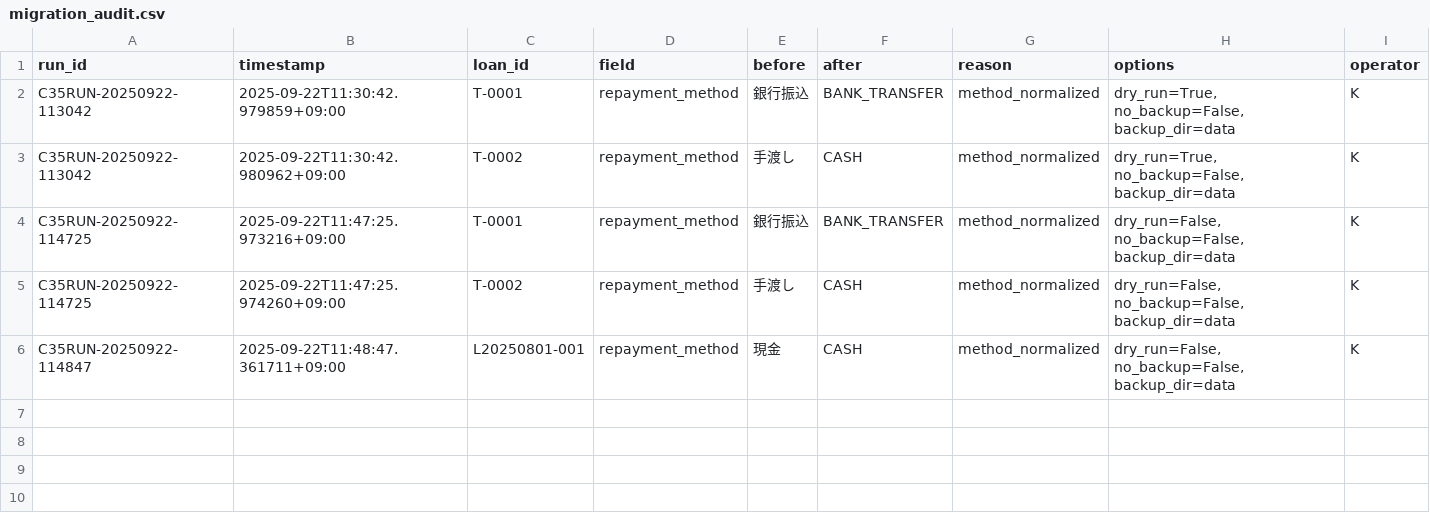
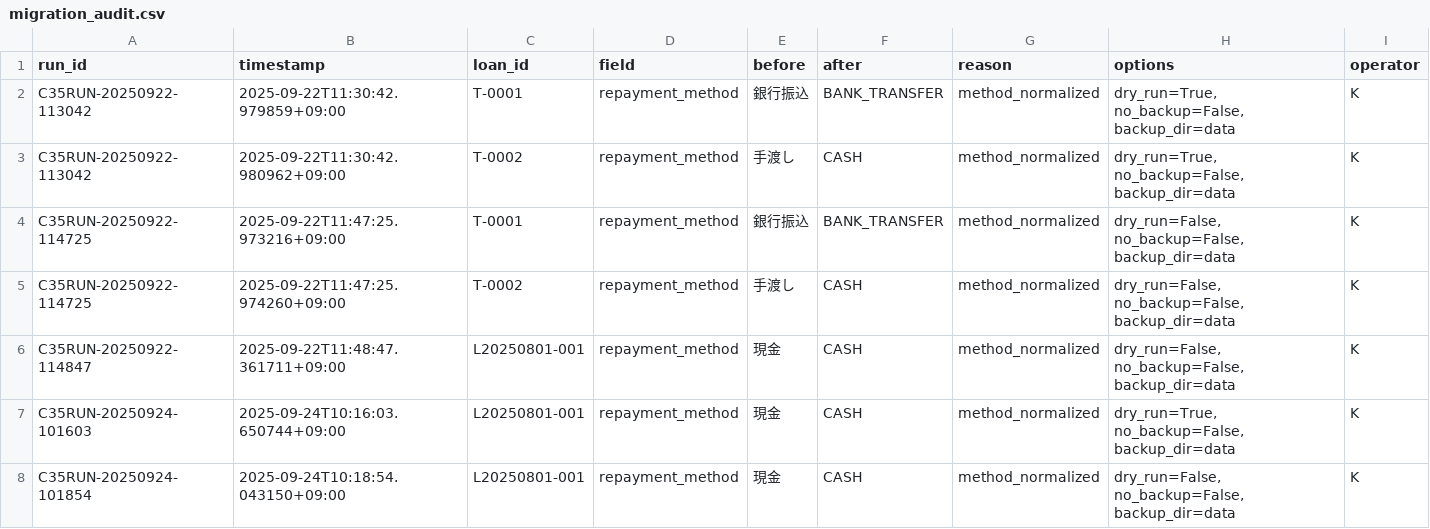
Before and after one commit to kazum-dev/k_loan_ledger, a CSV file: data/migration_audit.csv, drawn as a sheet; the diff names each change by its address in the sheet, - before the commit and + after, or states it on an @@ line.

Commit message:
C-3.5 migration PASS (ENUM normalized & rounding fixed) run_id=C35RUN-20250924-101854

```diff
--- a/data/migration_audit.csv
+++ b/data/migration_audit.csv
+row 7: C35RUN-20250924-101603 | 2025-09-24T10:16:03.650744+09:00 | L20250801-001 | repayment_method | 現金 | CASH | method_normalized | dry_run=True, no_backup=False, backup_dir=data | K
+row 8: C35RUN-20250924-101854 | 2025-09-24T10:18:54.043150+09:00 | L20250801-001 | repayment_method | 現金 | CASH | method_normalized | dry_run=False, no_backup=False, backup_dir=data | K
```
Also changed, not shown: 1 other file.
